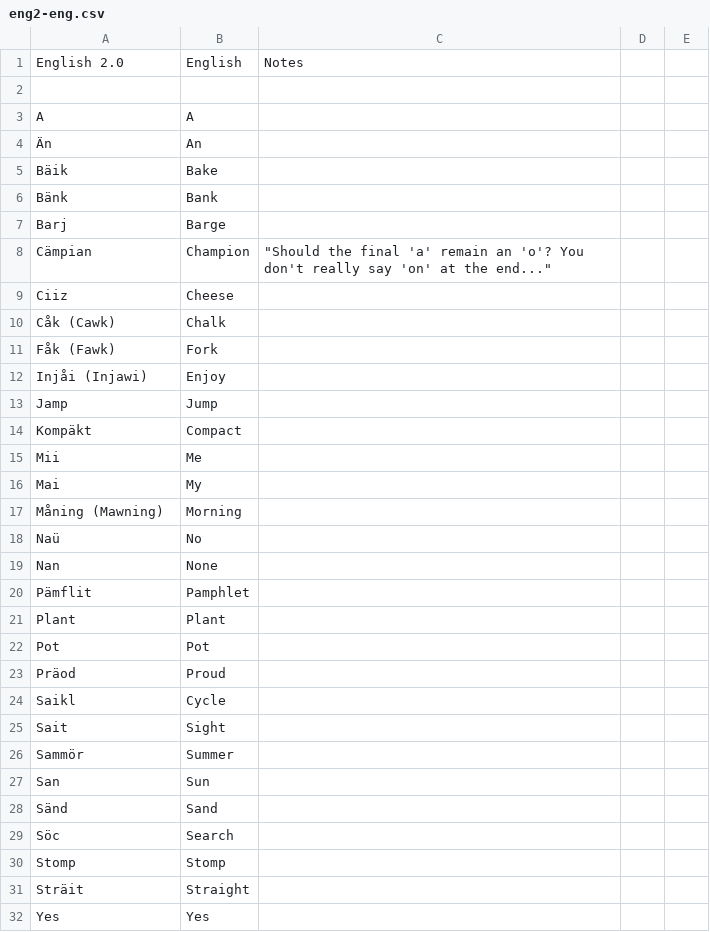
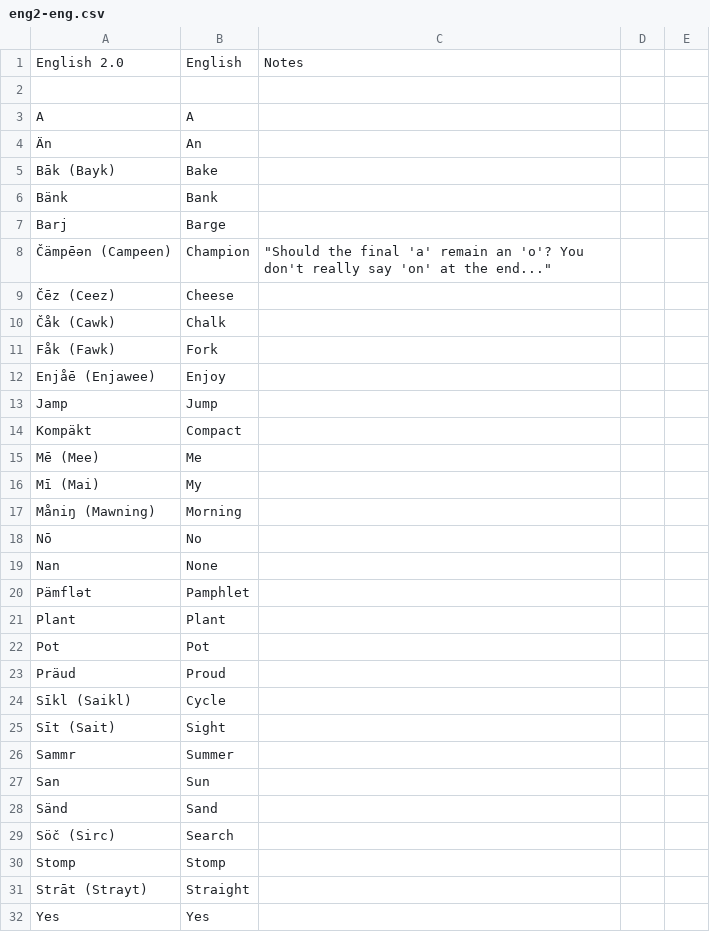
Before and after one commit to English2/english2, a CSV file: Dictionaries/csv/eng2-eng.csv, drawn as a sheet; only a part is shown; the diff covers the shown part only.

Commit message:
Update eng2-eng.csv

```diff
--- a/Dictionaries/csv/eng2-eng.csv
+++ b/Dictionaries/csv/eng2-eng.csv
@@ -4,7 +4,7 @@ A,			A
 Än,			An
-Bäik,			Bake
+Bāk (Bayk),			Bake
 Bänk,			Bank
 Barj,			Barge
-Cämpian,		Champion,		"Should the final 'a' remain an 'o'? You don't really say 'on' at the end..."
-Ciiz,			Cheese
-Cåk (Cawk),		Chalk
+Čämpēǝn (Campeen),		Champion,		"Should the final 'a' remain an 'o'? You don't really say 'on' at the end..."
+Čēz (Ceez),			Cheese
+Čåk (Cawk),	      Chalk
@@ -12,21 +12,21 @@ Fåk (Fawk),		Fork
-Injåi (Injawi),		Enjoy
+Enjåē (Enjawee),	    Enjoy
 Jamp,			Jump
 Kompäkt,		Compact
-Mii,			Me
-Mai,			My
-Måning (Mawning),	Morning
-Naü,			No
+Mē (Mee),			Me
+Mī (Mai),			My
+Måniŋ (Mawning),	Morning
+Nō,			No
 Nan,			None
-Pämflit,		Pamphlet
+Pämflǝt,		Pamphlet
 Plant,			Plant
 Pot,			Pot
-Präod,			Proud
-Saikl,			Cycle
-Sait,			Sight
-Sammör,			Summer
+Präud,			Proud
+Sīkl (Saikl),			Cycle
+Sīt (Sait),			Sight
+Sammr,			Summer
 San,			Sun
 Sänd,			Sand
-Söc,			Search
+Söč (Sirc),			Search
 Stomp,			Stomp
-Sträit,			Straight
+Strāt (Strayt),			Straight
 Yes,			Yes
```
Also changed, not shown: 5 edited cells elsewhere in this file.
